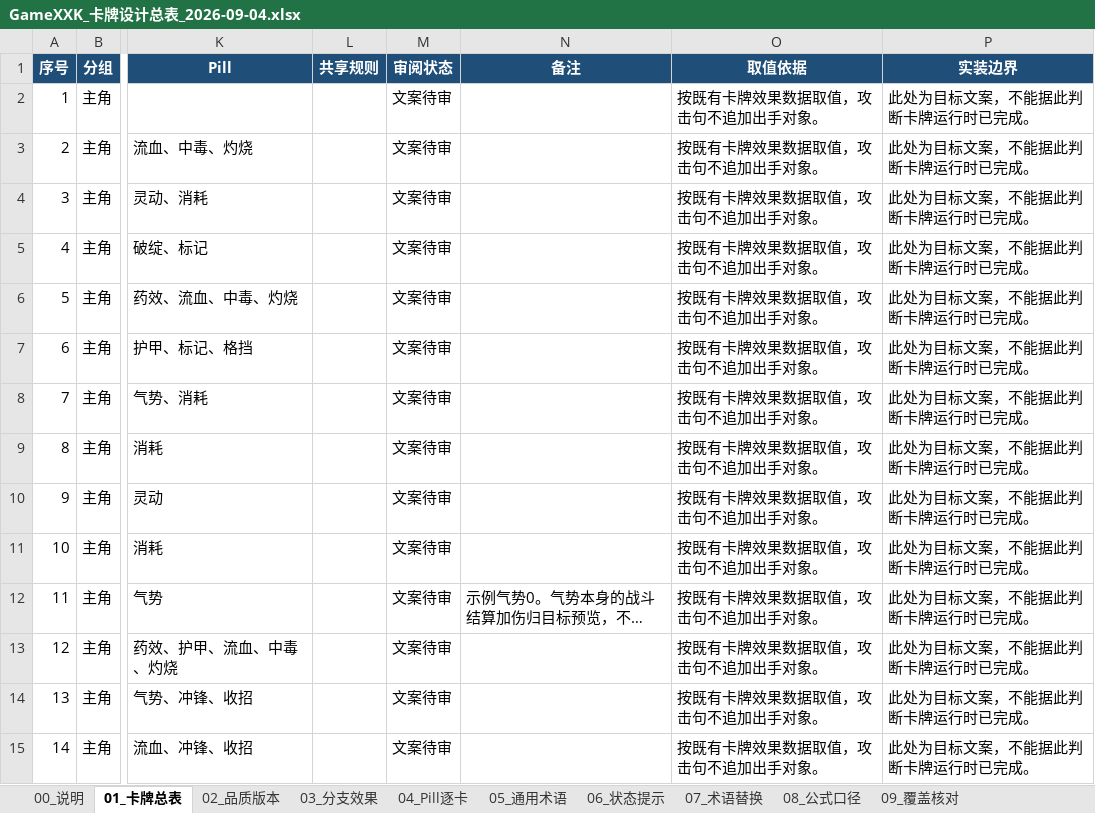
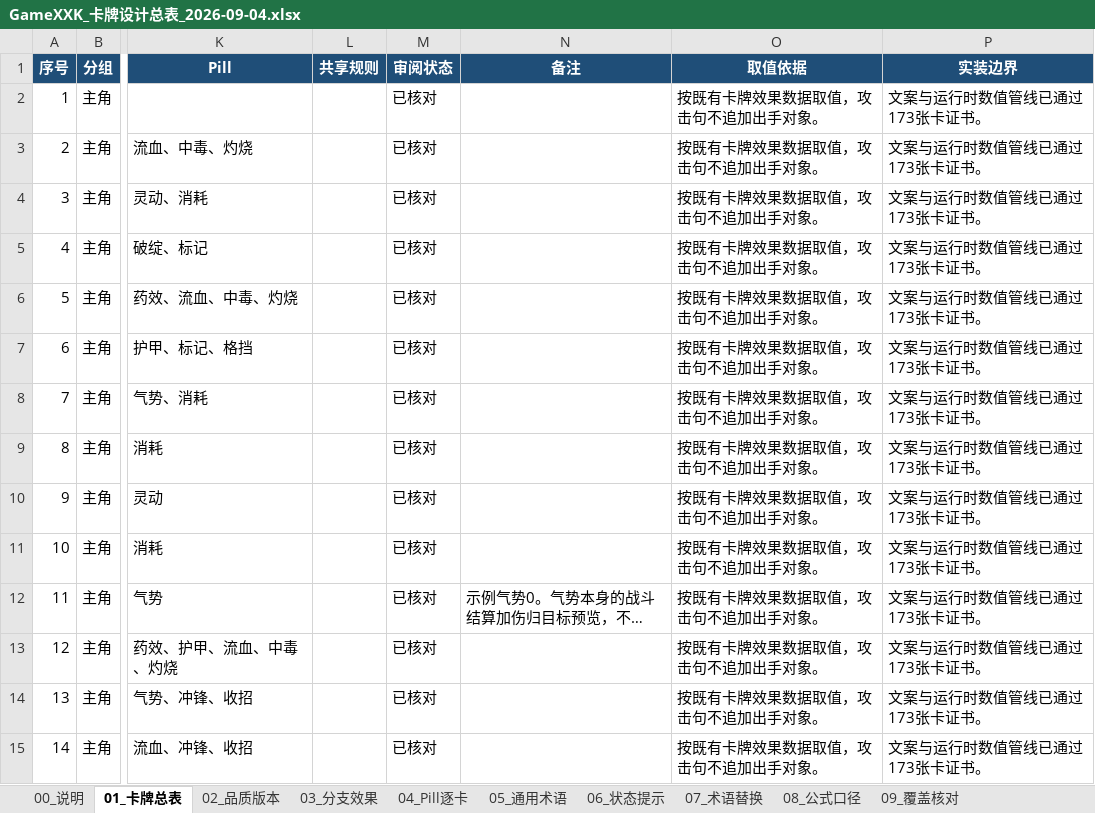
Before and after one commit to HOMO0523/GameXKX, an Excel workbook: docs/design/2026-09-04-project-design-tables/GameXXK_卡牌设计总表_2026-09-04.xlsx, sheet 01_卡牌总表, drawn as a sheet; only a part is shown, gaps mark what is left out; long unchanged cells end in …; values as stored, in another font and other column widths than the file's, no borders; the diff covers the shown part only; the diff names each change by its address in the sheet, - before the commit and + after, or states it on an @@ line.

```diff
--- a/docs/design/2026-09-04-project-design-tables/GameXXK_卡牌设计总表_2026-09-04.xlsx (sheet 01_卡牌总表)
+++ b/docs/design/2026-09-04-project-design-tables/GameXXK_卡牌设计总表_2026-09-04.xlsx (sheet 01_卡牌总表)
-M2:M15 (审阅状态): 文案待审
+M2:M15 (审阅状态): 已核对
-P2:P15 (实装边界): 此处为目标文案，不能据此判断卡牌运行时已完成。
+P2:P15 (实装边界): 文案与运行时数值管线已通过173张卡证书。
```
Also changed, not shown: 316 edited cells elsewhere in this sheet, sheet 02_品质版本, sheet 00_说明, sheet 09_覆盖核对, docs/design/2026-09-04-project-design-tables/GameXXK_怪物与阶段数值设计总表_2026-09-04.xlsx, docs/design/2026-09-04-project-design-tables/GameXXK_装备设计总表_2026-09-04.xlsx, 27 other files.
